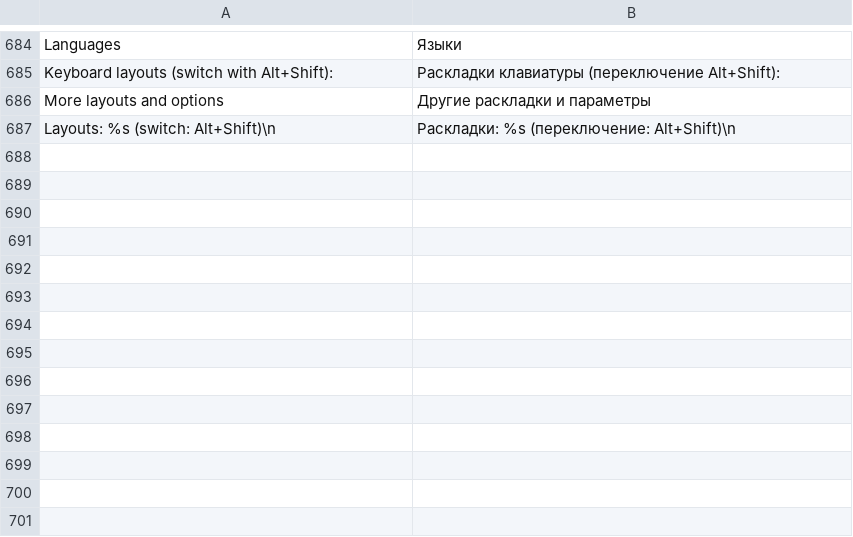
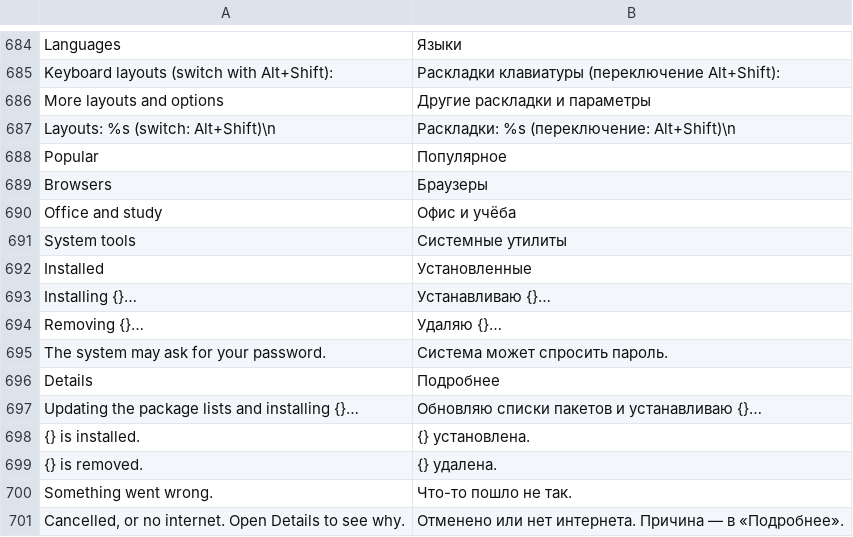
Before and after one commit to matvijaskiv-svg/NebulaOS, a TSV file: desktop/usr/share/nebulaos/i18n/ru.tsv, drawn as a sheet; only a part is shown, gaps mark what is left out; the diff names each change by its address in the sheet, - before the commit and + after, or states it on an @@ line.

Commit message:
NebulaOS 0.7.4: Nebula Store installs apps right in the window with a progress bar; 100+ apps

```diff
--- a/desktop/usr/share/nebulaos/i18n/ru.tsv
+++ b/desktop/usr/share/nebulaos/i18n/ru.tsv
+row 688: Popular | Популярное
+row 689: Browsers | Браузеры
+row 690: Office and study | Офис и учёба
+row 691: System tools | Системные утилиты
+row 692: Installed | Установленные
+row 693: Installing {}… | Устанавливаю {}…
+row 694: Removing {}… | Удаляю {}…
+row 695: The system may ask for your password. | Система может спросить пароль.
+row 696: Details | Подробнее
+row 697: Updating the package lists and installing {}… | Обновляю списки пакетов и устанавливаю {}…
+row 698: {} is installed. | {} установлена.
+row 699: {} is removed. | {} удалена.
+row 700: Something went wrong. | Что-то пошло не так.
+row 701: Cancelled, or no internet. Open Details to see why. | Отменено или нет интернета. Причина — в «Подробнее».
```
Also changed, not shown: desktop/usr/share/nebulaos/i18n/it.tsv, desktop/usr/share/nebulaos/i18n/uk.tsv, 8 other files.
